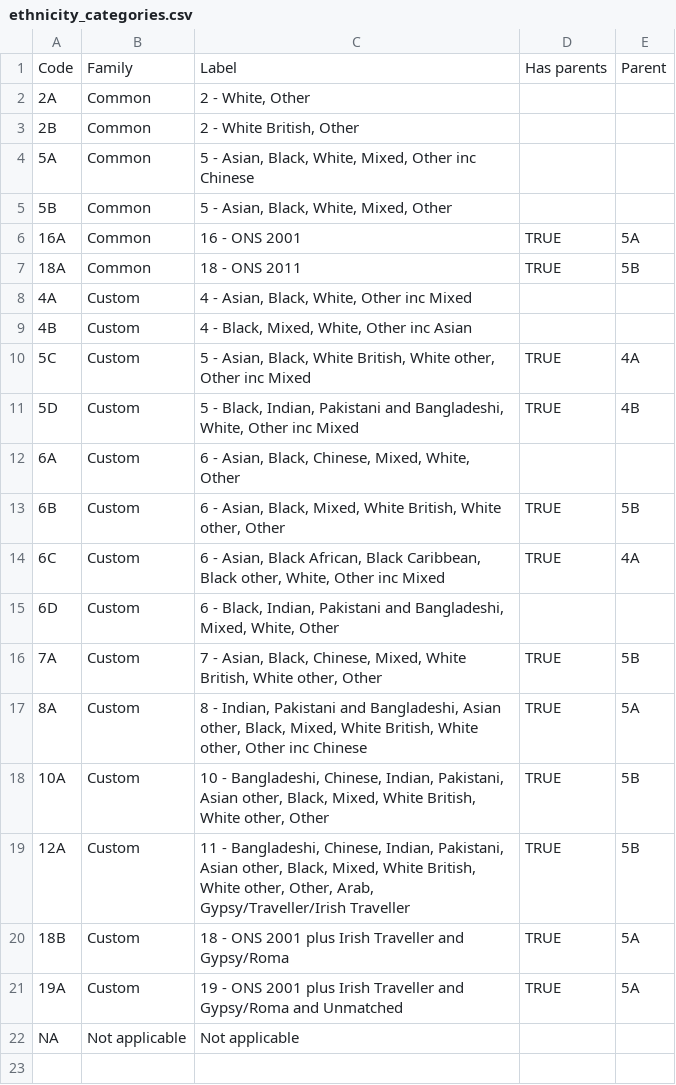
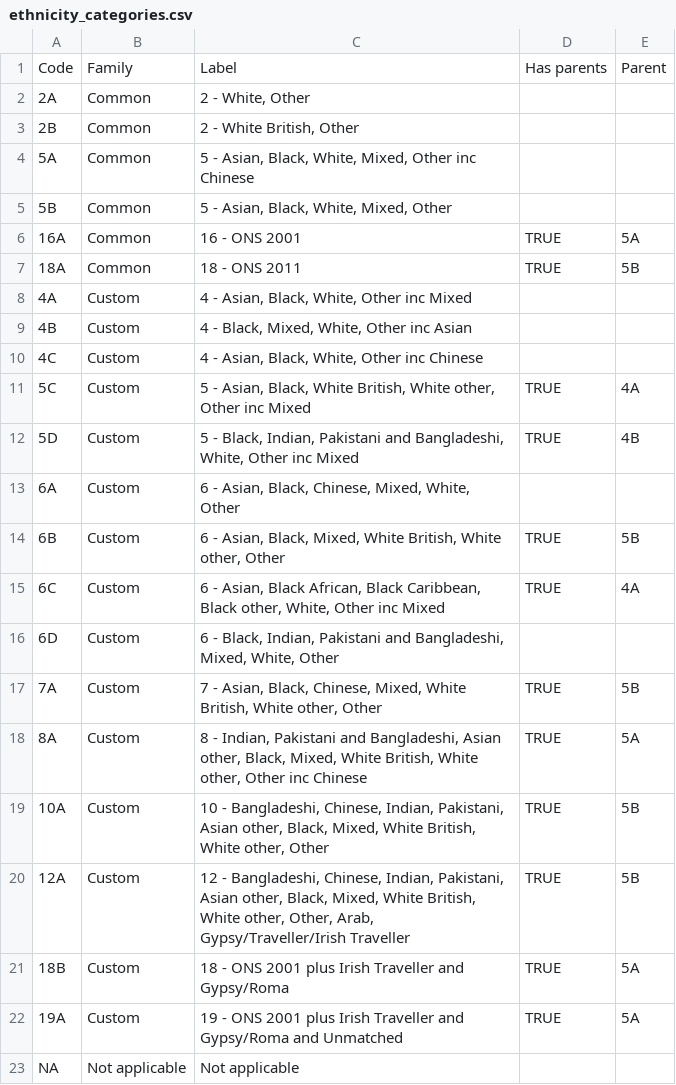
Before and after one commit to ukgov-equality-hub/ethnicity-facts-and-figures, a CSV file: application/data/ethnicity_categories.csv, drawn as a sheet.

```diff
--- a/application/data/ethnicity_categories.csv
+++ b/application/data/ethnicity_categories.csv
@@ -9,2 +9,3 @@
 4B,Custom,"4 - Black, Mixed, White, Other inc Asian",,
+4C,Custom,"4 - Asian, Black, White, Other inc Chinese",,
 5C,Custom,"5 - Asian, Black, White British, White other, Other inc Mixed",TRUE,4A
@@ -18,3 +19,3 @@
 10A,Custom,"10 - Bangladeshi, Chinese, Indian, Pakistani, Asian other, Black, Mixed, White British, White other, Other",TRUE,5B
-12A,Custom,"11 - Bangladeshi, Chinese, Indian, Pakistani, Asian other, Black, Mixed, White British, White other, Other, Arab, Gypsy/Traveller/Irish Traveller",TRUE,5B
+12A,Custom,"12 - Bangladeshi, Chinese, Indian, Pakistani, Asian other, Black, Mixed, White British, White other, Other, Arab, Gypsy/Traveller/Irish Traveller",TRUE,5B
 18B,Custom,18 - ONS 2001 plus Irish Traveller and Gypsy/Roma,TRUE,5A
```
Also changed, not shown: 4 other files.
